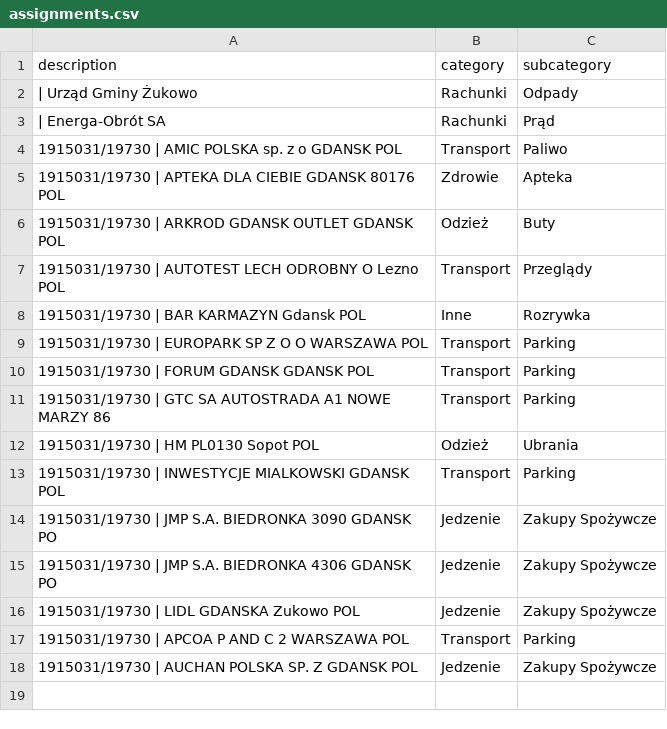
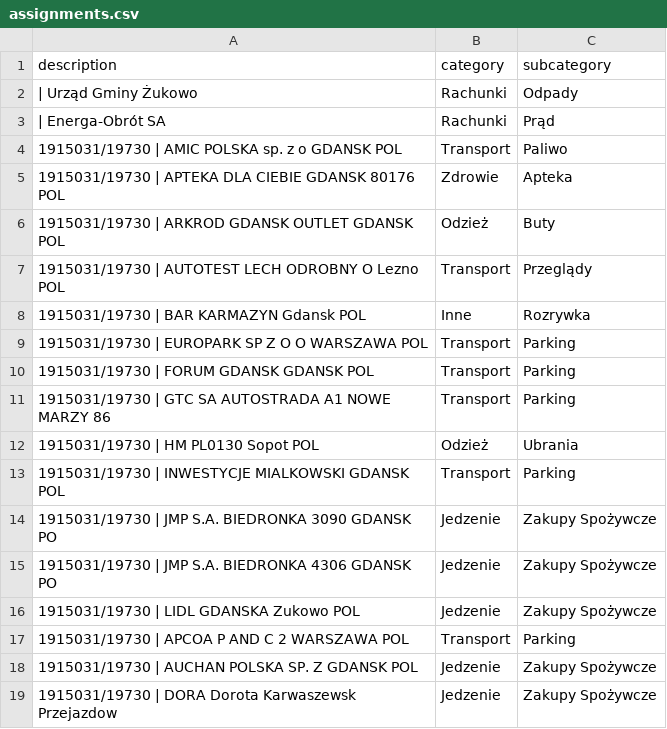
Before and after one commit to patrykkaminiecki/KategoryzatorTransakcjiWeb, a CSV file: assignments.csv, drawn as a sheet; the diff names each change by its address in the sheet, - before the commit and + after, or states it on an @@ line.

Commit message:
Update assignments.csv - 2025-07-18 12:28:28

```diff
--- a/assignments.csv
+++ b/assignments.csv
+row 19: 1915031/19730 | DORA Dorota Karwaszewsk Przejazdow | Jedzenie | Zakupy Spożywcze
```
